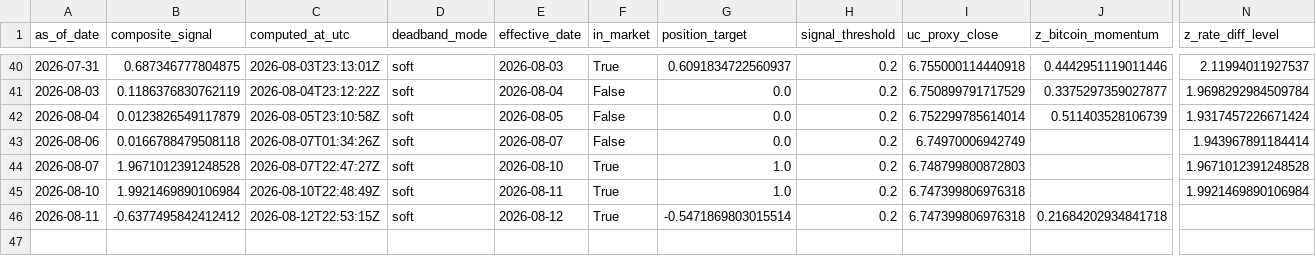
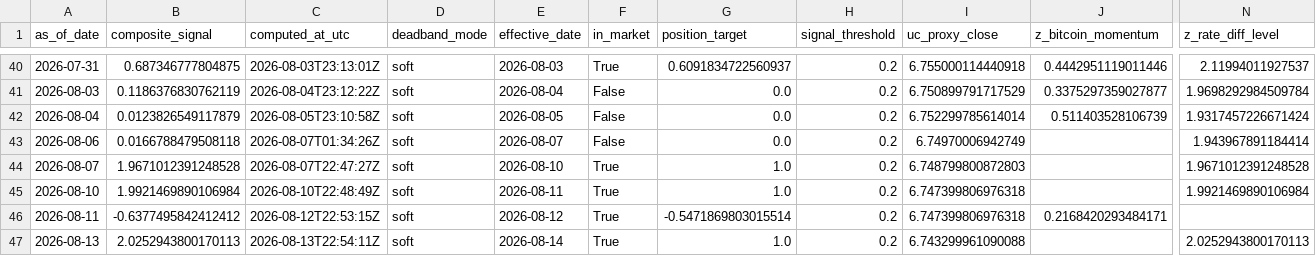
Before and after one commit to Allanli1011/uc-trading, a CSV file: signals/history.csv, drawn as a sheet; only a part is shown, gaps mark what is left out; rows hold the shown columns only; the diff names each change by its address in the sheet, - before the commit and + after, or states it on an @@ line.

```diff
--- a/signals/history.csv
+++ b/signals/history.csv
-J46 (z_bitcoin_momentum): 0.21684202934841718
+J46 (z_bitcoin_momentum): 0.2168420293484171
+row 47: 2026-08-13 | 2.0252943800170113 | 2026-08-13T22:54:11Z | soft | 2026-08-14 | True | 1.0 | 0.2 | 6.743299961090088 |  | 2.0252943800170113
```
Also changed, not shown: signals/paper_pnl.csv, 4 other files.
